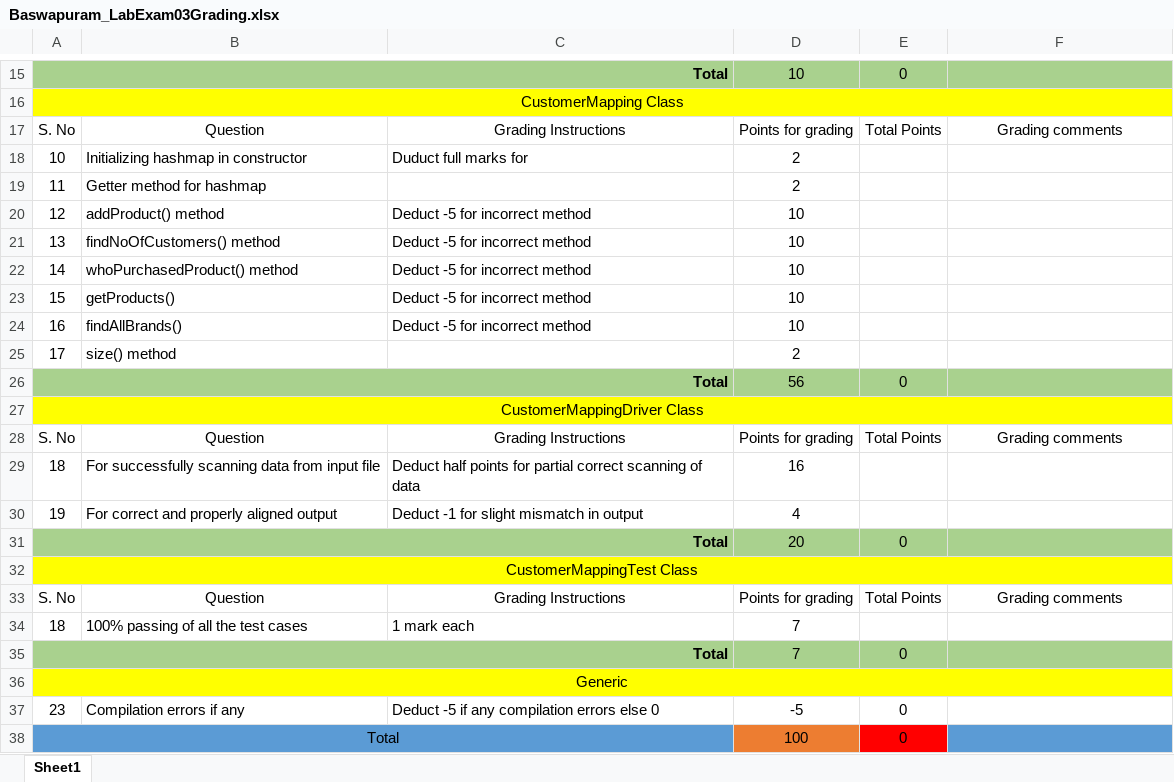
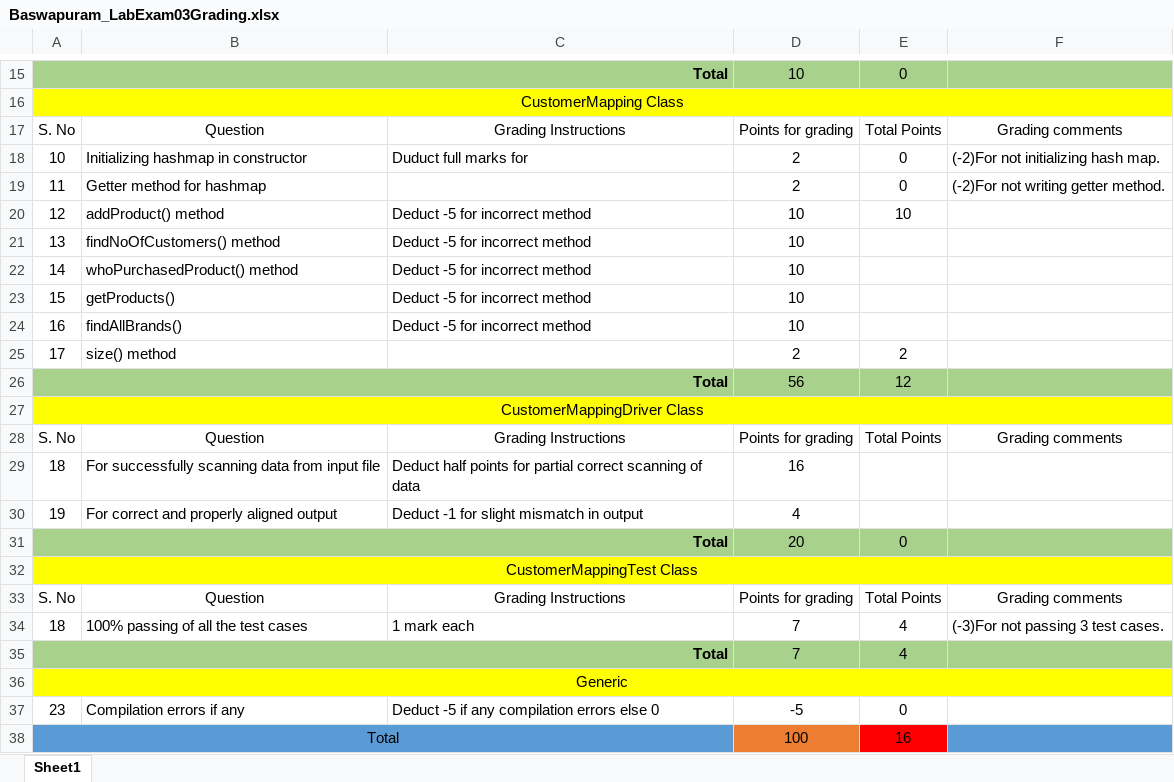
Before and after one commit to vennela-cheekoti/LabExam3Rubrics, an Excel workbook: Baswapuram_LabExam03Grading.xlsx, sheet Sheet1, drawn as a sheet; only a part is shown, gaps mark what is left out; values as stored, in another font and other column widths than the file's, no borders; table styles not drawn; the diff names each change by its address in the sheet, - before the commit and + after, or states it on an @@ line.

```diff
--- a/Baswapuram_LabExam03Grading.xlsx (sheet Sheet1)
+++ b/Baswapuram_LabExam03Grading.xlsx (sheet Sheet1)
-E18:E19: (empty)
+E18:E19: 0
-F18: (empty)
+F18: (-2)For not initializing hash map.
-F19: (empty)
+F19: (-2)For not writing getter method.
-E20: (empty)
+E20: 10
-E25: (empty)
+E25: 2
-E26: 0
+E26: 12
-E34: (empty)
+E34: 4
-F34: (empty)
+F34: (-3)For not passing 3 test cases.
-E35: 0
+E35: 4
-E38: 0
+E38: 16
```
Also changed, not shown: Baki_LabExam03Grading.xlsx, Beerkuri_LabExam03Grading.xlsx, 2 other files.
